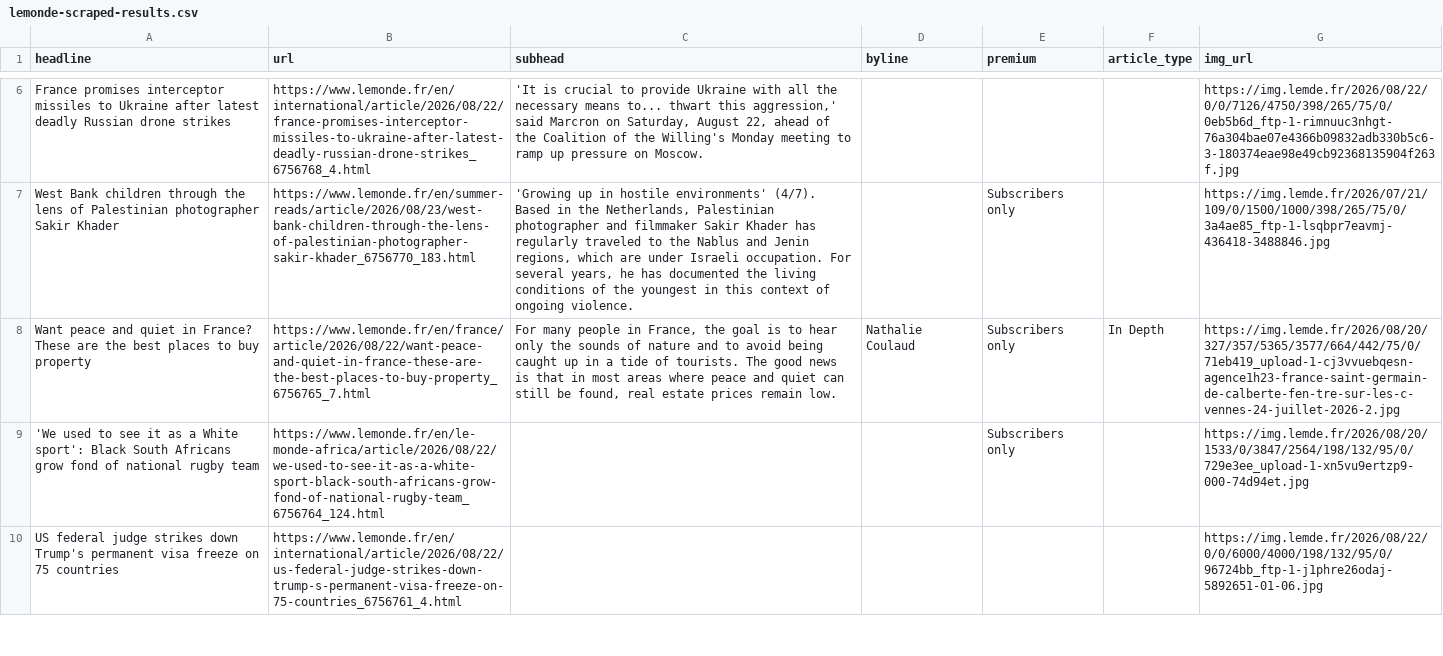
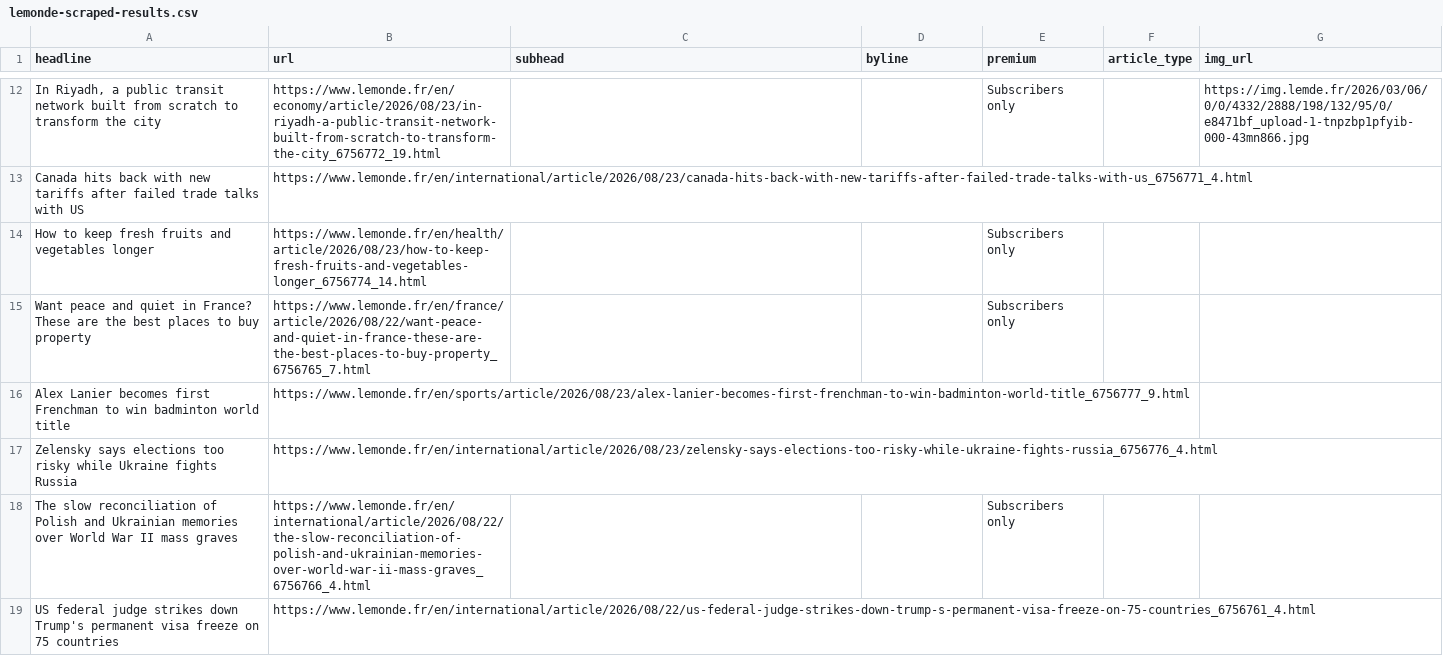
Before and after one commit to var-iane/lemonde-scraper, a CSV file: lemonde-scraped-results.csv, drawn as a sheet; only a part is shown, gaps mark what is left out; removed rows and columns are numbered as before the commit, all else as after; the diff covers the shown part only; the diff names each change by its address in the sheet, - before the commit and + after, or states it on an @@ line.

```diff
--- a/lemonde-scraped-results.csv
+++ b/lemonde-scraped-results.csv
-row 6: France promises interceptor missiles to Ukraine after latest deadly Russian drone strikes | https://www.lemonde.fr/en/international/article/2026/08/22/france-promises-interceptor-missiles-to-ukraine-after-latest-deadly-russian-drone-strikes_6756768_4.html | 'It is crucial to provide Ukraine with all the necessary means to... thwart this aggression,' said Marcron on Saturday, August 22, ahead of the Coalition of the Willing's Monday meeting to ramp up pressure on Moscow. |  |  |  | https://img.lemde.fr/2026/08/22/0/0/7126/4750/398/265/75/0/0eb5b6d_ftp-1-rimnuuc3nhgt-76a304bae07e4366b09832adb330b5c6-3-180374eae98e49cb92368135904f263f.jpg
-row 7: West Bank children through the lens of Palestinian photographer Sakir Khader | https://www.lemonde.fr/en/summer-reads/article/2026/08/23/west-bank-children-through-the-lens-of-palestinian-photographer-sakir-khader_6756770_183.html | 'Growing up in hostile environments' (4/7). Based in the Netherlands, Palestinian photographer and filmmaker Sakir Khader has regularly traveled to the Nablus and Jenin regions, which are under Israeli occupation. For several years, he has documented the living conditions of the youngest in this context of ongoing violence. |  | Subscribers only |  | https://img.lemde.fr/2026/07/21/109/0/1500/1000/398/265/75/0/3a4ae85_ftp-1-lsqbpr7eavmj-436418-3488846.jpg
+row 12: In Riyadh, a public transit network built from scratch to transform the city | https://www.lemonde.fr/en/economy/article/2026/08/23/in-riyadh-a-public-transit-network-built-from-scratch-to-transform-the-city_6756772_19.html |  |  | Subscribers only |  | https://img.lemde.fr/2026/03/06/0/0/4332/2888/198/132/95/0/e8471bf_upload-1-tnpzbp1pfyib-000-43mn866.jpg
+row 13: Canada hits back with new tariffs after failed trade talks with US | https://www.lemonde.fr/en/international/article/2026/08/23/canada-hits-back-with-new-tariffs-after-failed-trade-talks-with-us_6756771_4.html
+row 14: How to keep fresh fruits and vegetables longer | https://www.lemonde.fr/en/health/article/2026/08/23/how-to-keep-fresh-fruits-and-vegetables-longer_6756774_14.html |  |  | Subscribers only
-C15 (subhead): For many people in France, the goal is to hear only the sounds of nature and to avoid being caught up in a tide of tourists. The good news is that in most areas where peace and quiet can still be found, real estate prices remain low.
+C15 (subhead): (empty)
-D15 (byline): Nathalie Coulaud
+D15 (byline): (empty)
-F15 (article_type): In Depth
+F15 (article_type): (empty)
-G15 (img_url): https://img.lemde.fr/2026/08/20/327/357/5365/3577/664/442/75/0/71eb419_upload-1-cj3vvuebqesn-agence1h23-france-saint-germain-de-calberte-fen-tre-sur-les-c-vennes-24-juillet-2026-2.jpg
+G15 (img_url): (empty)
-row 9: 'We used to see it as a White sport': Black South Africans grow fond of national rugby team | https://www.lemonde.fr/en/le-monde-africa/article/2026/08/22/we-used-to-see-it-as-a-white-sport-black-south-africans-grow-fond-of-national-rugby-team_6756764_124.html |  |  | Subscribers only |  | https://img.lemde.fr/2026/08/20/1533/0/3847/2564/198/132/95/0/729e3ee_upload-1-xn5vu9ertzp9-000-74d94et.jpg
+row 16: Alex Lanier becomes first Frenchman to win badminton world title | https://www.lemonde.fr/en/sports/article/2026/08/23/alex-lanier-becomes-first-frenchman-to-win-badminton-world-title_6756777_9.html
+row 17: Zelensky says elections too risky while Ukraine fights Russia | https://www.lemonde.fr/en/international/article/2026/08/23/zelensky-says-elections-too-risky-while-ukraine-fights-russia_6756776_4.html
+row 18: The slow reconciliation of Polish and Ukrainian memories over World War II mass graves | https://www.lemonde.fr/en/international/article/2026/08/22/the-slow-reconciliation-of-polish-and-ukrainian-memories-over-world-war-ii-mass-graves_6756766_4.html |  |  | Subscribers only
-G19 (img_url): https://img.lemde.fr/2026/08/22/0/0/6000/4000/198/132/95/0/96724bb_ftp-1-j1phre26odaj-5892651-01-06.jpg
+G19 (img_url): (empty)
```
Also changed, not shown: 10 added rows, 13 removed rows and 17 edited cells elsewhere in this file.
